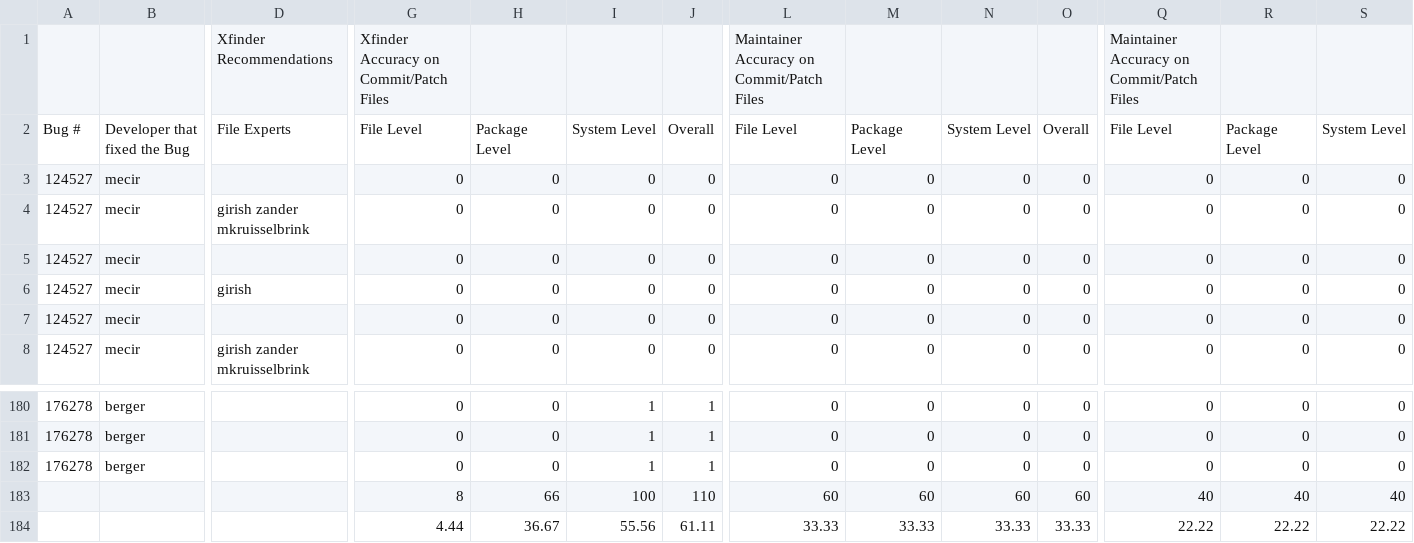
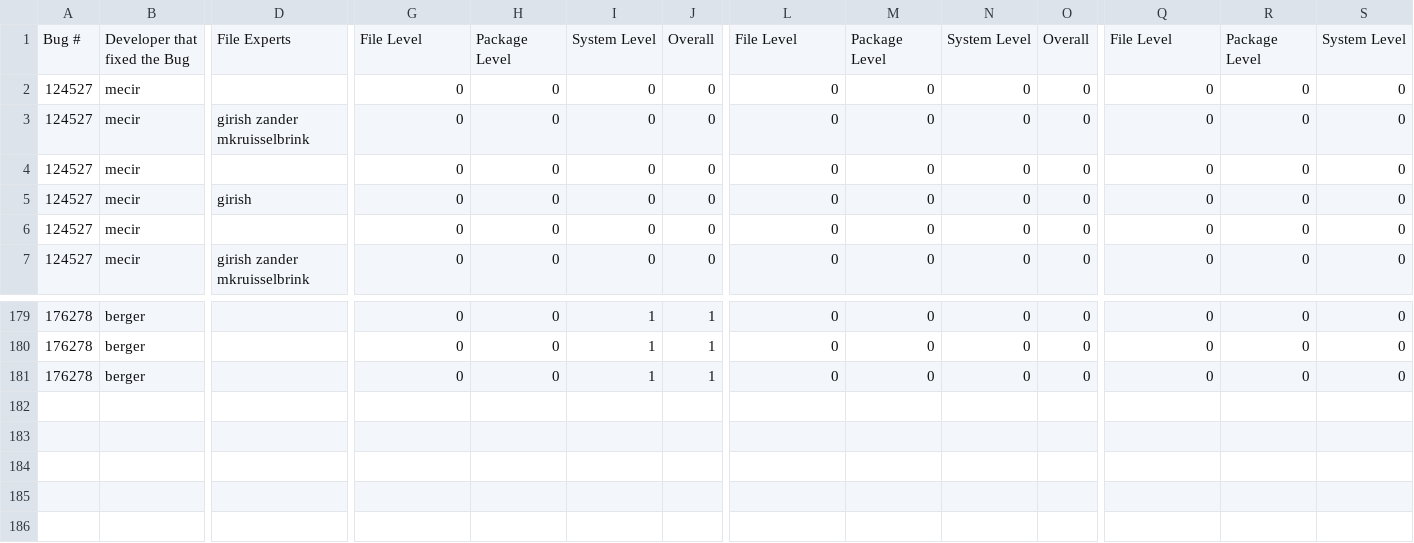
Before and after one commit to cscorley/triage, a CSV file: data/Kagdi-etal_2011/koffice-2months-18bugs.csv, drawn as a sheet; only a part is shown, gaps mark what is left out; rows hold the shown columns only; the diff names each change by its address in the sheet, - before the commit and + after, or states it on an @@ line.

```diff
--- a/data/Kagdi-etal_2011/koffice-2months-18bugs.csv
+++ b/data/Kagdi-etal_2011/koffice-2months-18bugs.csv
-row 1:  |  | Xfinder Recommendations | Xfinder Accuracy on Commit/Patch Files |  |  |  | Maintainer Accuracy on Commit/Patch Files |  |  |  | Maintainer Accuracy on Commit/Patch Files
-row 183:  |  |  | 8 | 66 | 100 | 110 | 60 | 60 | 60 | 60 | 40 | 40 | 40
-row 184:  |  |  | 4.44 | 36.67 | 55.56 | 61.11 | 33.33 | 33.33 | 33.33 | 33.33 | 22.22 | 22.22 | 22.22
```
Also changed, not shown: data/Kagdi-etal_2011/koffice-17days-18bugs.csv, data/Kagdi-etal_2011/koffice-1month-18bugs.csv, 17 other files.
